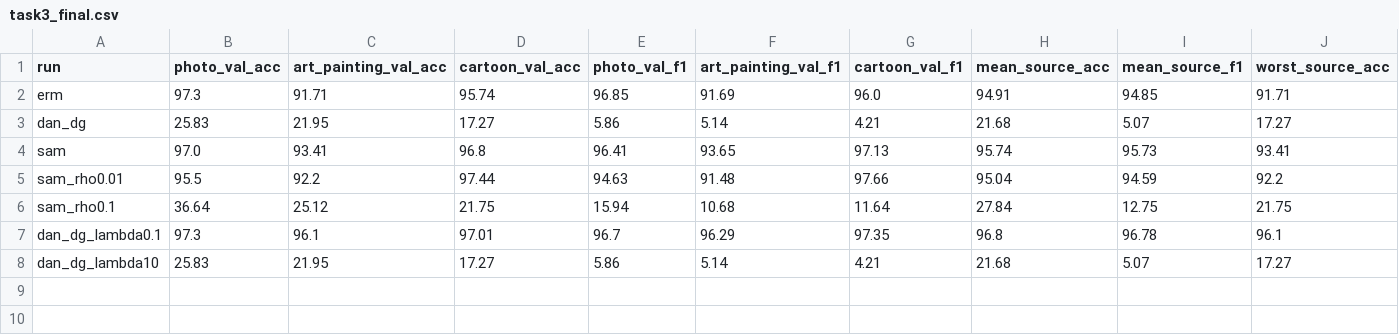
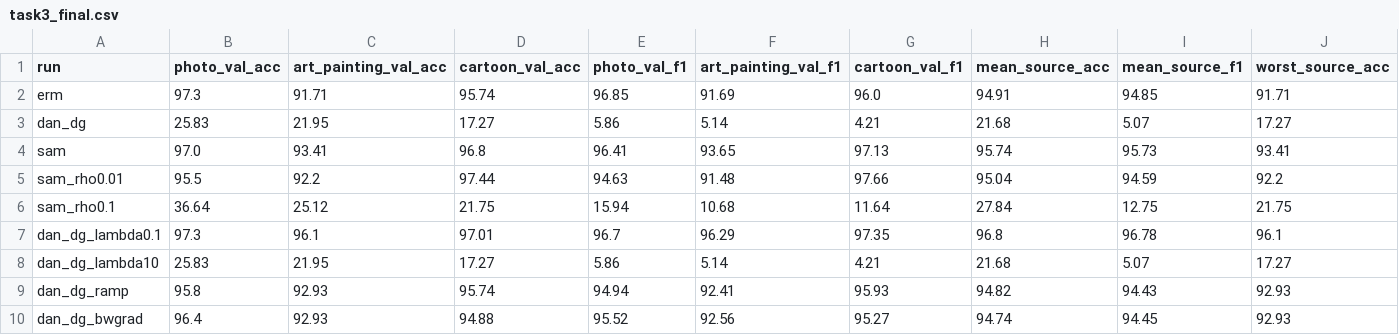
Before and after one commit to ZainFarhan-Work/ATML, a CSV file: PA 1/task3/results/task3_final.csv, drawn as a sheet; only a part is shown; rows hold the shown columns only; the diff names each change by its address in the sheet, - before the commit and + after, or states it on an @@ line.

```diff
--- a/PA 1/task3/results/task3_final.csv
+++ b/PA 1/task3/results/task3_final.csv
+row 9: dan_dg_ramp | 95.8 | 92.93 | 95.74 | 94.94 | 92.41 | 95.93 | 94.82 | 94.43 | 92.93
+row 10: dan_dg_bwgrad | 96.4 | 92.93 | 94.88 | 95.52 | 92.56 | 95.27 | 94.74 | 94.45 | 92.93
```
Also changed, not shown: PA 1/task3/results/task3_per_class_sketch.csv, 14 other files.
